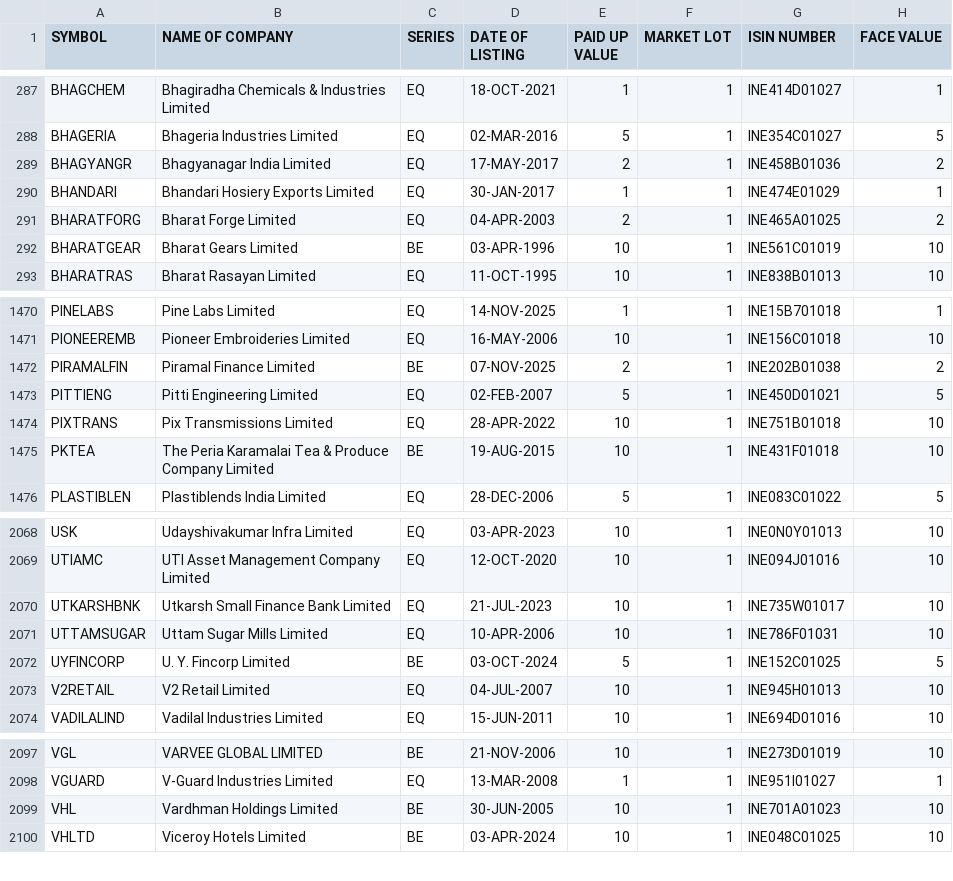
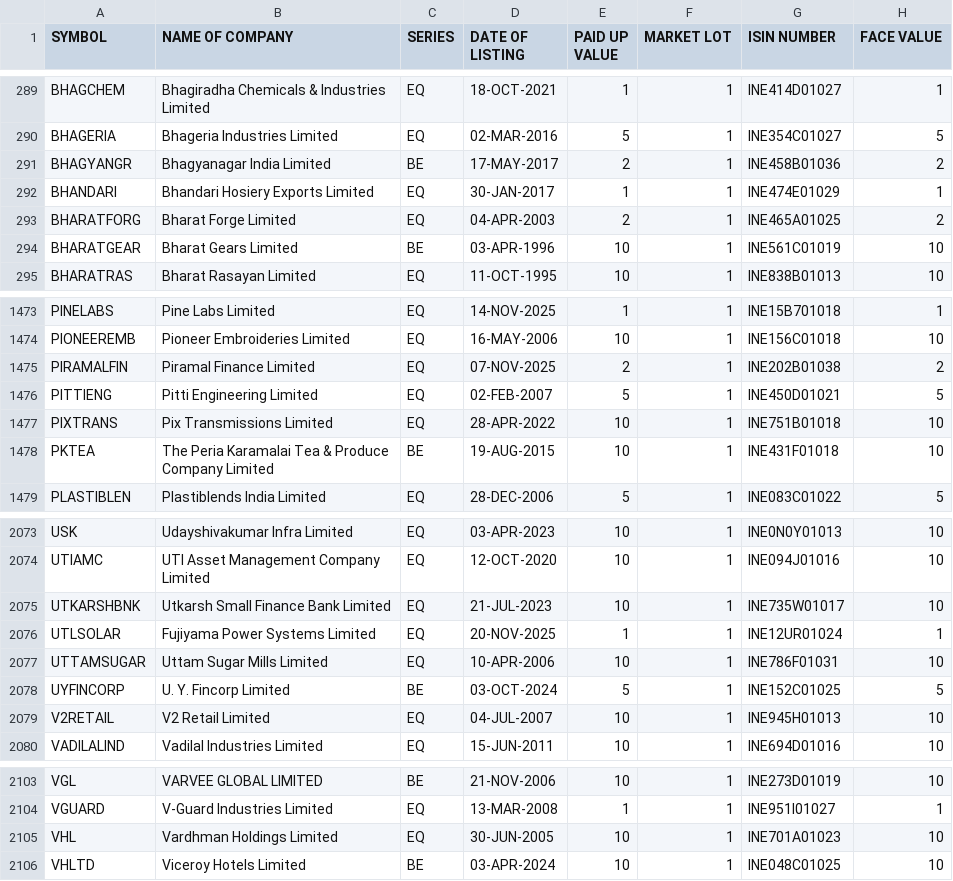
Before and after one commit to Sudhanshu614/dalal-street-ai-, a CSV file: App/database/stock_master.csv, drawn as a sheet; only a part is shown, gaps mark what is left out; the diff covers the shown part only.

```diff
--- a/App/database/stock_master.csv
+++ b/App/database/stock_master.csv
@@ -288,3 +290,3 @@ BHAGCHEM,Bhagiradha Chemicals & Industries Limited,EQ,18-OCT-2021,1,1,INE414D010
 BHAGERIA,Bhageria Industries Limited,EQ,02-MAR-2016,5,1,INE354C01027,5
-BHAGYANGR,Bhagyanagar India Limited,EQ,17-MAY-2017,2,1,INE458B01036,2
+BHAGYANGR,Bhagyanagar India Limited,BE,17-MAY-2017,2,1,INE458B01036,2
 BHANDARI,Bhandari Hosiery Exports Limited,EQ,30-JAN-2017,1,1,INE474E01029,1
@@ -1471,3 +1474,3 @@ PINELABS,Pine Labs Limited,EQ,14-NOV-2025,1,1,INE15B701018,1
 PIONEEREMB,Pioneer Embroideries Limited,EQ,16-MAY-2006,10,1,INE156C01018,10
-PIRAMALFIN,Piramal Finance Limited,BE,07-NOV-2025,2,1,INE202B01038,2
+PIRAMALFIN,Piramal Finance Limited,EQ,07-NOV-2025,2,1,INE202B01038,2
 PITTIENG,Pitti Engineering Limited,EQ,02-FEB-2007,5,1,INE450D01021,5
@@ -2070,2 +2075,3 @@ UTIAMC,UTI Asset Management Company Limited,EQ,12-OCT-2020,10,1,INE094J01016,10
 UTKARSHBNK,Utkarsh Small Finance Bank Limited,EQ,21-JUL-2023,10,1,INE735W01017,10
+UTLSOLAR,Fujiyama Power Systems Limited,EQ,20-NOV-2025,1,1,INE12UR01024,1
 UTTAMSUGAR,Uttam Sugar Mills Limited,EQ,10-APR-2006,10,1,INE786F01031,10
@@ -2098,3 +2104,3 @@ VGL,VARVEE GLOBAL LIMITED,BE,21-NOV-2006,10,1,INE273D01019,10
 VGUARD,V-Guard Industries Limited,EQ,13-MAR-2008,1,1,INE951I01027,1
-VHL,Vardhman Holdings Limited,BE,30-JUN-2005,10,1,INE701A01023,10
+VHL,Vardhman Holdings Limited,EQ,30-JUN-2005,10,1,INE701A01023,10
 VHLTD,Viceroy Hotels Limited,BE,03-APR-2024,10,1,INE048C01025,10
```
Also changed, not shown: 5 added rows elsewhere in this file, 3 other files.
